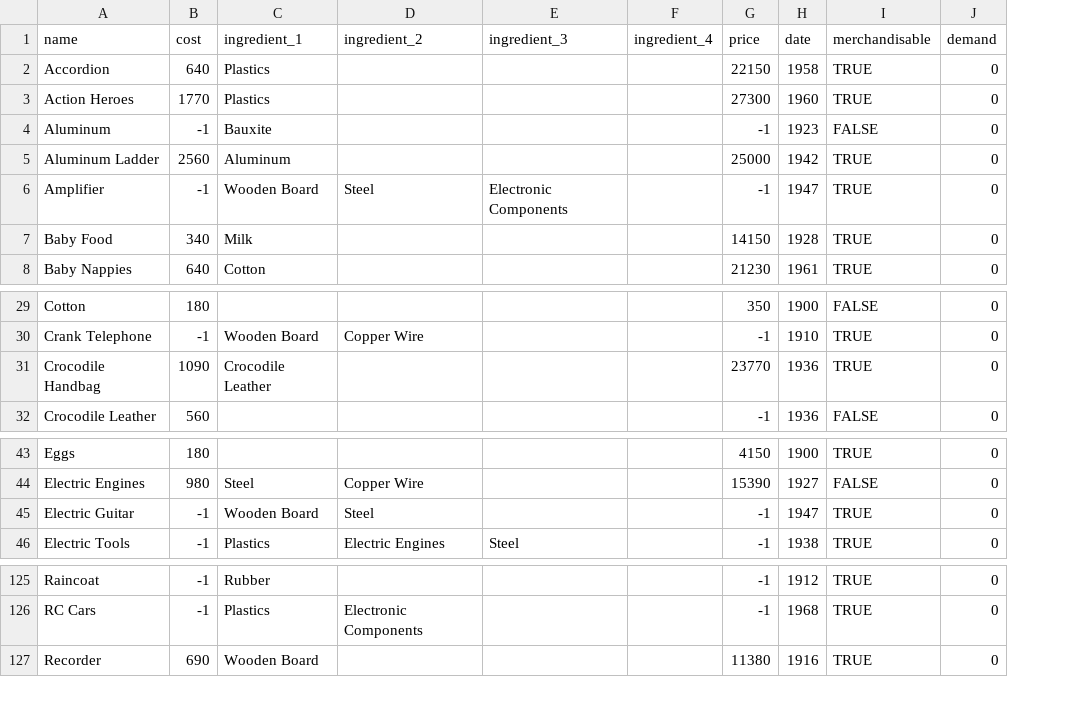
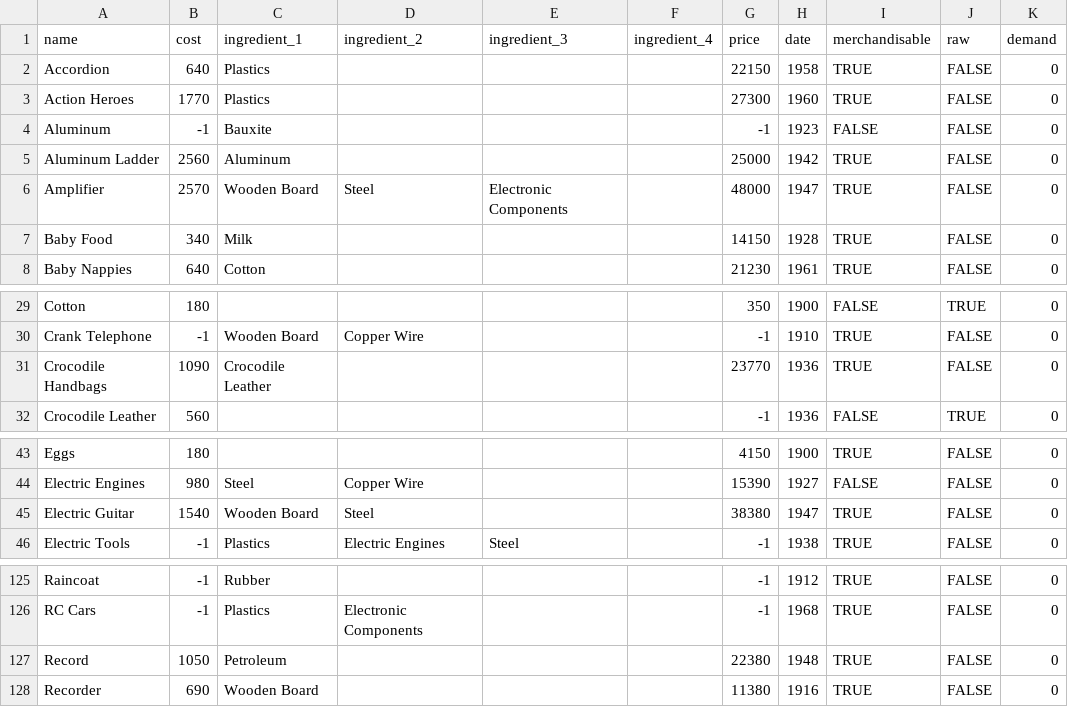
Before and after one commit to kubarium/industry-giant-2, a CSV file: src/data.csv, drawn as a sheet; only a part is shown, gaps mark what is left out; the diff names each change by its address in the sheet, - before the commit and + after, or states it on an @@ line.

```diff
--- a/src/data.csv
+++ b/src/data.csv
+column J (raw), rows 2-8: all FALSE; rows 29-32: TRUE | FALSE | FALSE | TRUE; rows 43-46: all FALSE; rows 125-126: FALSE | FALSE; row 128: FALSE
-B6 (cost): -1
+B6 (cost): 2570
-G6 (price): -1
+G6 (price): 48000
-A31 (name): Crocodile Handbag
+A31 (name): Crocodile Handbags
-B45 (cost): -1
+B45 (cost): 1540
-G45 (price): -1
+G45 (price): 38380
+row 127: Record | 1050 | Petroleum |  |  |  | 22380 | 1948 | TRUE | FALSE | 0
```
Also changed, not shown: 13 other files.
